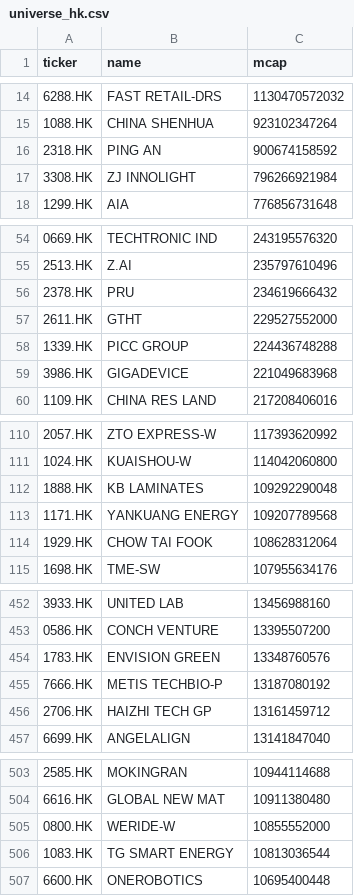
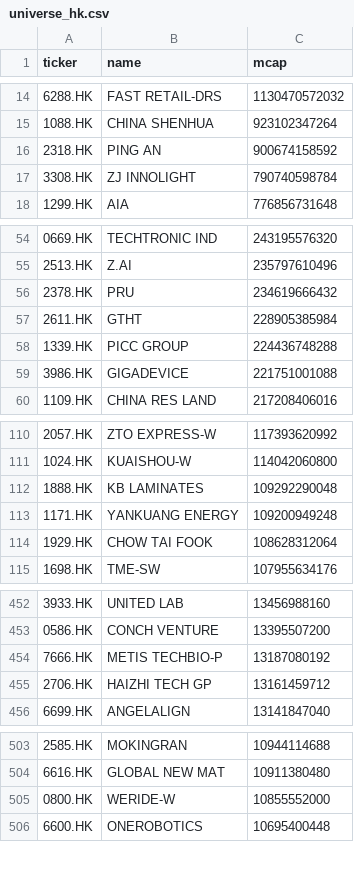
Before and after one commit to wenfeng-tech/quant-screener, a CSV file: data/universe_hk.csv, drawn as a sheet; only a part is shown, gaps mark what is left out; the diff covers the shown part only.

```diff
--- a/data/universe_hk.csv
+++ b/data/universe_hk.csv
@@ -16,3 +16,3 @@ ticker,name,mcap
 2318.HK,PING AN,900674158592
-3308.HK,ZJ INNOLIGHT,796266921984
+3308.HK,ZJ INNOLIGHT,790740598784
 1299.HK,AIA,776856731648
@@ -56,5 +56,5 @@ ticker,name,mcap
 2378.HK,PRU,234619666432
-2611.HK,GTHT,229527552000
+2611.HK,GTHT,228905385984
 1339.HK,PICC GROUP,224436748288
-3986.HK,GIGADEVICE,221049683968
+3986.HK,GIGADEVICE,221751001088
 1109.HK,CHINA RES LAND,217208406016
@@ -112,3 +112,3 @@ ticker,name,mcap
 1888.HK,KB LAMINATES,109292290048
-1171.HK,YANKUANG ENERGY,109207789568
+1171.HK,YANKUANG ENERGY,109200949248
 1929.HK,CHOW TAI FOOK,108628312064
@@ -453,3 +453,2 @@ ticker,name,mcap
 0586.HK,CONCH VENTURE,13395507200
-1783.HK,ENVISION GREEN,13348760576
 7666.HK,METIS TECHBIO-P,13187080192
@@ -505,3 +505,2 @@ ticker,name,mcap
 0800.HK,WERIDE-W,10855552000
-1083.HK,TG SMART ENERGY,10813036544
 6600.HK,ONEROBOTICS,10695400448
```
Also changed, not shown: 3 added rows, 2 removed rows and 7 edited cells elsewhere in this file, data/universe_us.csv, 1 other file.
